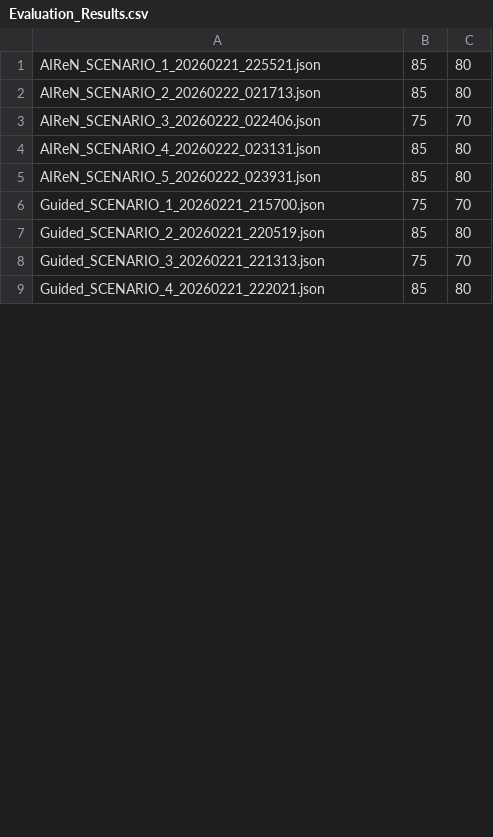
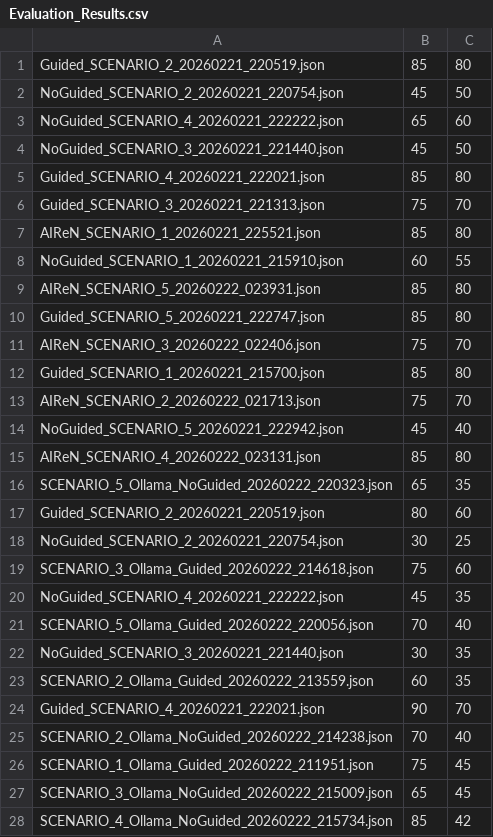
Before and after one commit to b-fujino/AIReN, a CSV file: Evaluation_Results.csv, drawn as a sheet; only a part is shown; the diff covers the shown part only.

Commit message:
ollamaで試せるようにした

```diff
--- a/Evaluation_Results.csv
+++ b/Evaluation_Results.csv
@@ -1,9 +1,28 @@
+Guided_SCENARIO_2_20260221_220519.json,85,80
+NoGuided_SCENARIO_2_20260221_220754.json,45,50
+NoGuided_SCENARIO_4_20260221_222222.json,65,60
+NoGuided_SCENARIO_3_20260221_221440.json,45,50
+Guided_SCENARIO_4_20260221_222021.json,85,80
+Guided_SCENARIO_3_20260221_221313.json,75,70
 AIReN_SCENARIO_1_20260221_225521.json,85,80
-AIReN_SCENARIO_2_20260222_021713.json,85,80
+NoGuided_SCENARIO_1_20260221_215910.json,60,55
+AIReN_SCENARIO_5_20260222_023931.json,85,80
+Guided_SCENARIO_5_20260221_222747.json,85,80
 AIReN_SCENARIO_3_20260222_022406.json,75,70
+Guided_SCENARIO_1_20260221_215700.json,85,80
+AIReN_SCENARIO_2_20260222_021713.json,75,70
+NoGuided_SCENARIO_5_20260221_222942.json,45,40
 AIReN_SCENARIO_4_20260222_023131.json,85,80
-AIReN_SCENARIO_5_20260222_023931.json,85,80
-Guided_SCENARIO_1_20260221_215700.json,75,70
-Guided_SCENARIO_2_20260221_220519.json,85,80
-Guided_SCENARIO_3_20260221_221313.json,75,70
-Guided_SCENARIO_4_20260221_222021.json,85,80
+SCENARIO_5_Ollama_NoGuided_20260222_220323.json,65,35
+Guided_SCENARIO_2_20260221_220519.json,80,60
+NoGuided_SCENARIO_2_20260221_220754.json,30,25
+SCENARIO_3_Ollama_Guided_20260222_214618.json,75,60
+NoGuided_SCENARIO_4_20260221_222222.json,45,35
+SCENARIO_5_Ollama_Guided_20260222_220056.json,70,40
+NoGuided_SCENARIO_3_20260221_221440.json,30,35
+SCENARIO_2_Ollama_Guided_20260222_213559.json,60,35
+Guided_SCENARIO_4_20260221_222021.json,90,70
+SCENARIO_2_Ollama_NoGuided_20260222_214238.json,70,40
+SCENARIO_1_Ollama_Guided_20260222_211951.json,75,45
+SCENARIO_3_Ollama_NoGuided_20260222_215009.json,65,45
+SCENARIO_4_Ollama_NoGuided_20260222_215734.json,85,42
```
Also changed, not shown: 9 added rows, 1 removed row and 5 edited cells elsewhere in this file, 25 other files.
